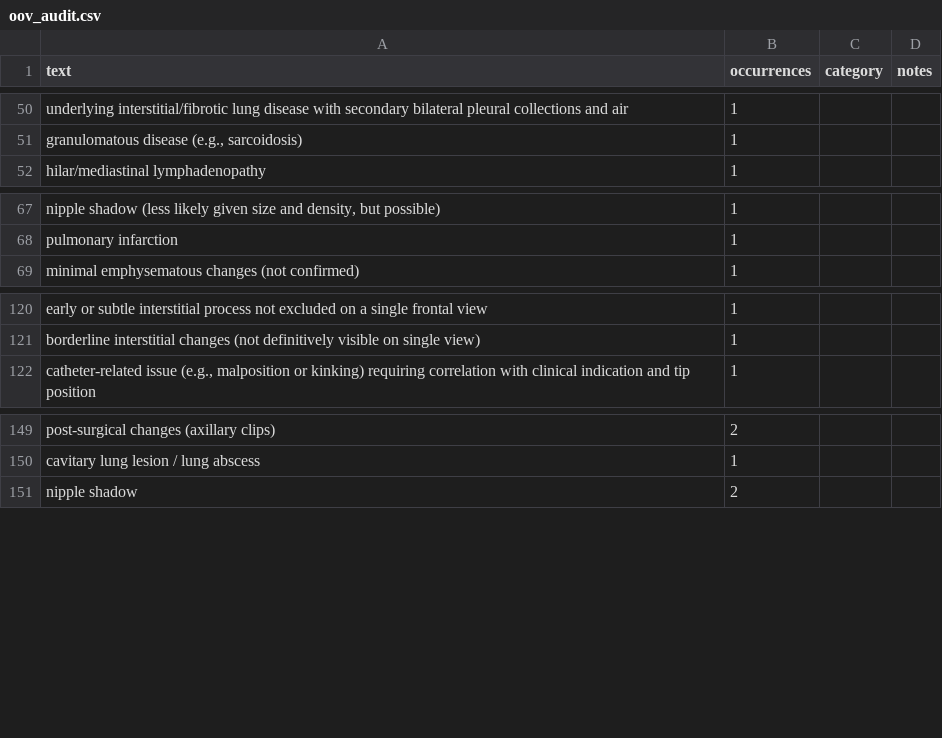
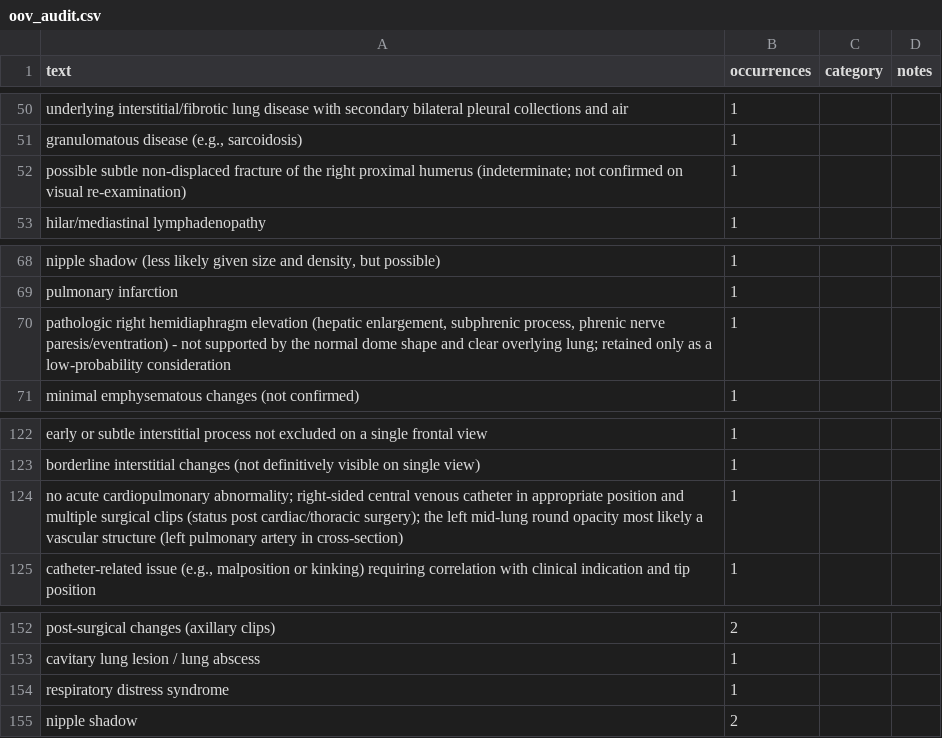
Before and after one commit to CodeWracker/AgentXray, a CSV file: analysis/exp1/oov_audit.csv, drawn as a sheet; only a part is shown, gaps mark what is left out; the diff names each change by its address in the sheet, - before the commit and + after, or states it on an @@ line.

```diff
--- a/analysis/exp1/oov_audit.csv
+++ b/analysis/exp1/oov_audit.csv
+row 52: possible subtle non-displaced fracture of the right proximal humerus (indeterminate; not confirmed on visual re-examination) | 1
+row 70: pathologic right hemidiaphragm elevation (hepatic enlargement, subphrenic process, phrenic nerve paresis/eventration) - not supported by the normal dome shape and clear overlying lung; retained only as a low-probability consideration | 1
+row 124: no acute cardiopulmonary abnormality; right-sided central venous catheter in appropriate position and multiple surgical clips (status post cardiac/thoracic surgery); the left mid-lung round opacity most likely a vascular structure (left pulmonary artery in cross-section) | 1
+row 154: respiratory distress syndrome | 1
```
Also changed, not shown: analysis/exp1/cases.csv, analysis/exp1/paired_differences.csv, 13 other files.
